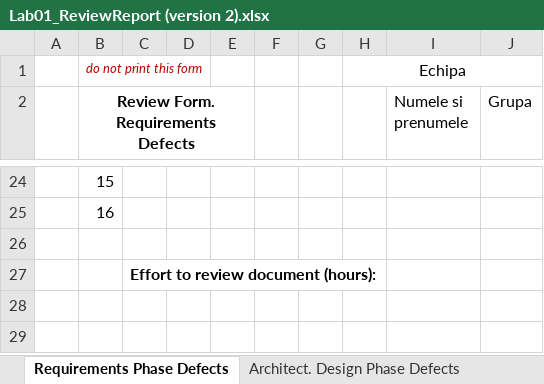
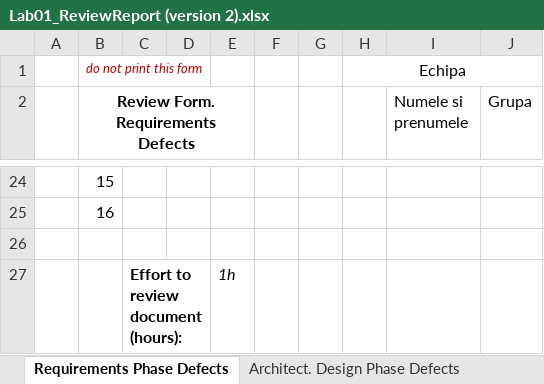
Before and after one commit to CarpIulia/VVSS-Team-LOADING, an Excel workbook: Docs/initial/CheckList/Lab01_ReviewReport (version 2).xlsx, sheet Requirements Phase Defects, drawn as a sheet; only a part is shown, gaps mark what is left out; values as stored, in another font and other column widths than the file's, no borders; the diff names each change by its address in the sheet, - before the commit and + after, or states it on an @@ line.

```diff
--- a/Docs/initial/CheckList/Lab01_ReviewReport (version 2).xlsx (sheet Requirements Phase Defects)
+++ b/Docs/initial/CheckList/Lab01_ReviewReport (version 2).xlsx (sheet Requirements Phase Defects)
-E27: (empty)
+E27: 1h
```
Also changed, not shown: sheet Architect. Design Phase Defects, 4 other files.
